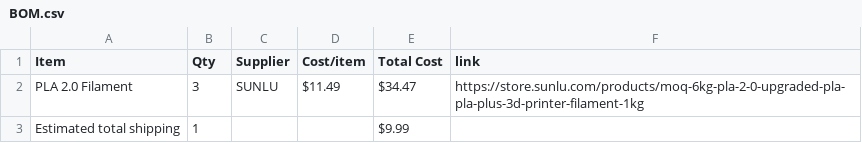
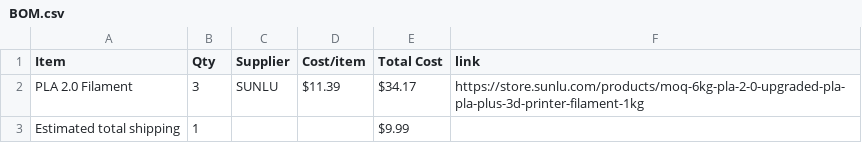
Before and after one commit to gmaxdragon/Seizo-Nexus, a CSV file: BOM.csv, drawn as a sheet.

Commit message:
Sync Seizo Nexus from Half Life

```diff
--- a/BOM.csv
+++ b/BOM.csv
@@ -1,3 +1,3 @@
 Item,Qty,Supplier,Cost/item,Total Cost,link
-PLA 2.0 Filament,3,SUNLU,$11.49,$34.47,https://store.sunlu.com/products/moq-6kg-pla-2-0-upgraded-pla-pla-plus-3d-printer-filament-1kg
+PLA 2.0 Filament,3,SUNLU,$11.39,$34.17,https://store.sunlu.com/products/moq-6kg-pla-2-0-upgraded-pla-pla-plus-3d-printer-filament-1kg
 Estimated total shipping,1,,,$9.99,
```
